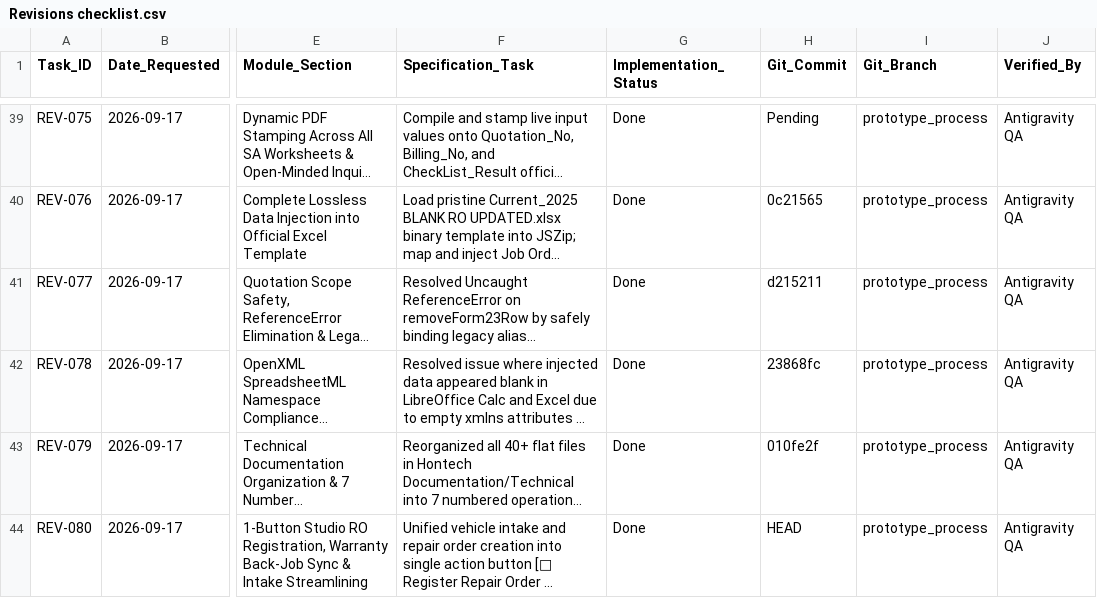
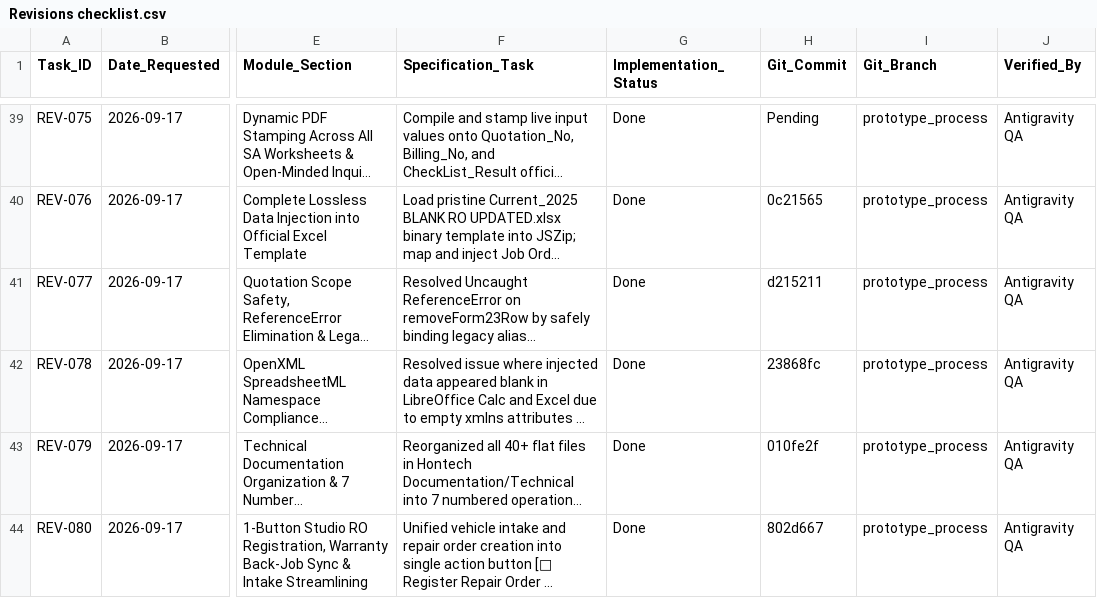
Before and after one commit to Justin-stack101/Hontech_Main_Active_Development_PHP_SQL, a CSV file: Hontech Documentation/Revisions checklist.csv, drawn as a sheet; only a part is shown, gaps mark what is left out; long unchanged cells end in …; the diff names each change by its address in the sheet, - before the commit and + after, or states it on an @@ line.

Commit message:
docs(REV-080): sync commit hash into checklists

```diff
--- a/Hontech Documentation/Revisions checklist.csv
+++ b/Hontech Documentation/Revisions checklist.csv
-H44 (Git_Commit): HEAD
+H44 (Git_Commit): 802d667
```
Also changed, not shown: Revisions checklist.csv.
